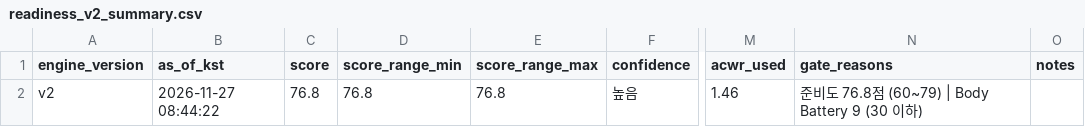
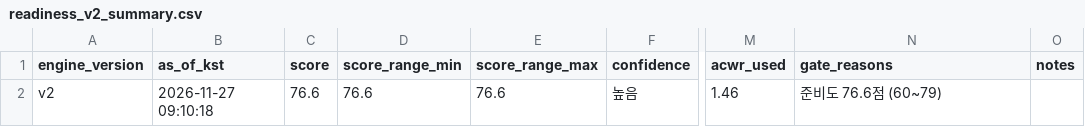
Before and after one commit to aroven850306-bit/fitness-data-sync, a CSV file: readiness_v2_summary.csv, drawn as a sheet; only a part is shown, gaps mark what is left out; the diff names each change by its address in the sheet, - before the commit and + after, or states it on an @@ line.

```diff
--- a/readiness_v2_summary.csv
+++ b/readiness_v2_summary.csv
-B2 (as_of_kst): 2026-11-27 08:44:22
+B2 (as_of_kst): 2026-11-27 09:10:18
-C2 (score): 76.8
+C2 (score): 76.6
-D2 (score_range_min): 76.8
+D2 (score_range_min): 76.6
-E2 (score_range_max): 76.8
+E2 (score_range_max): 76.6
-N2 (gate_reasons): 준비도 76.8점 (60~79) | Body Battery 9 (30 이하)
+N2 (gate_reasons): 준비도 76.6점 (60~79)
```
Also changed, not shown: garmin_health.csv, latest_ride_1s_summary.csv, 3 other files.
